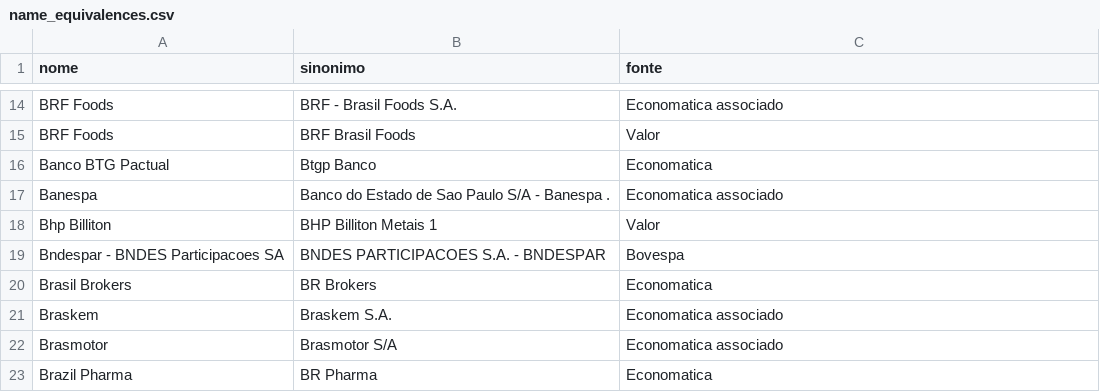
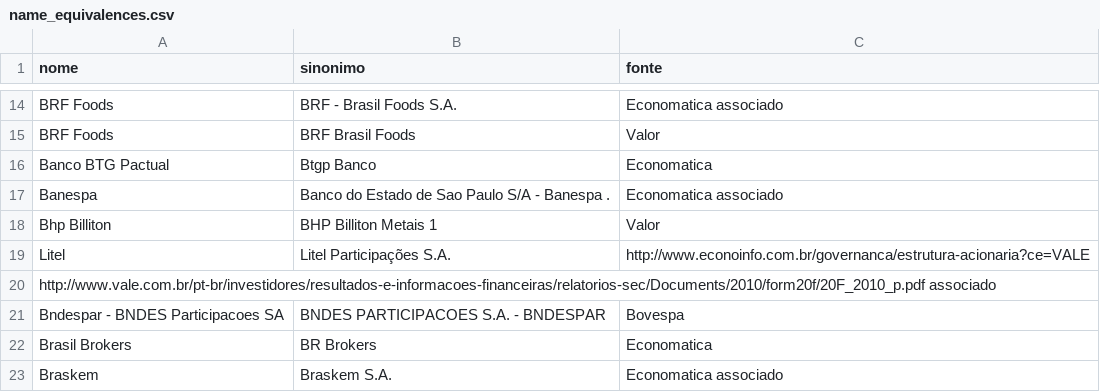
Before and after one commit to coletivoEITA/IMD, a CSV file: db/name_equivalences.csv, drawn as a sheet; only a part is shown, gaps mark what is left out; the shorter side is filled out with more unchanged rows; the diff names each change by its address in the sheet, - before the commit and + after, or states it on an @@ line.

```diff
--- a/db/name_equivalences.csv
+++ b/db/name_equivalences.csv
+row 19: Litel | Litel Participações S.A. | http://www.econoinfo.com.br/governanca/estrutura-acionaria?ce=VALE
+row 20: http://www.vale.com.br/pt-br/investidores/resultados-e-informacoes-financeiras/relatorios-sec/Documents/2010/form20f/20F_2010_p.pdf associado
```
Also changed, not shown: 11 other files.
